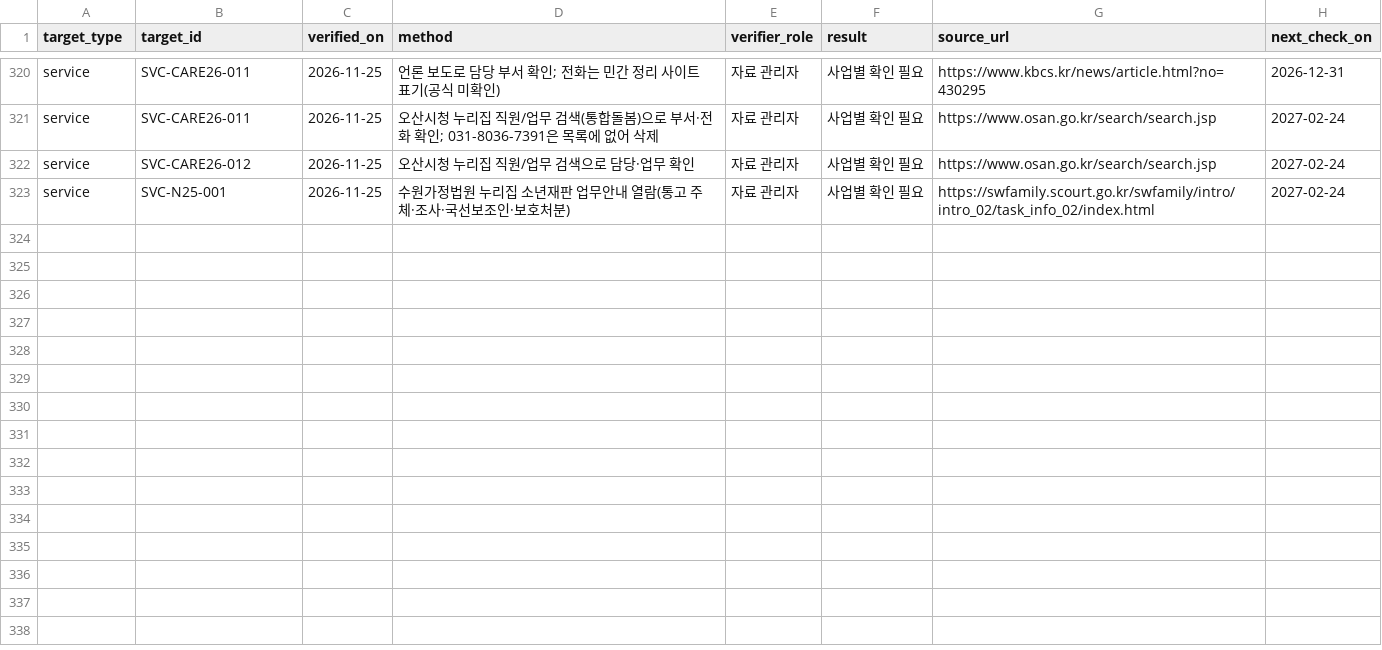
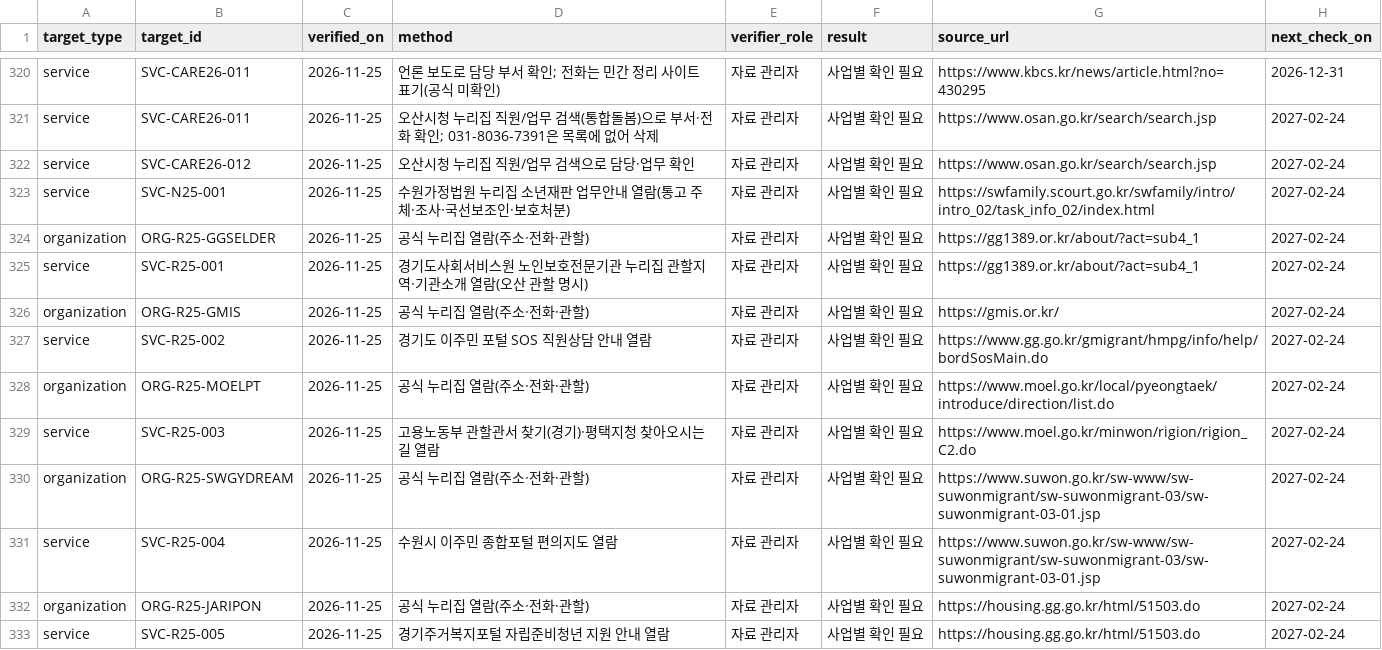
Before and after one commit to daily-jh/osansegyo-welfare-resources, a CSV file: data/verification_log.csv, drawn as a sheet; only a part is shown, gaps mark what is left out; the diff names each change by its address in the sheet, - before the commit and + after, or states it on an @@ line.

```diff
--- a/data/verification_log.csv
+++ b/data/verification_log.csv
+row 324: organization | ORG-R25-GGSELDER | 2026-11-25 | 공식 누리집 열람(주소·전화·관할) | 자료 관리자 | 사업별 확인 필요 | https://gg1389.or.kr/about/?act=sub4_1 | 2027-02-24
+row 325: service | SVC-R25-001 | 2026-11-25 | 경기도사회서비스원 노인보호전문기관 누리집 관할지역·기관소개 열람(오산 관할 명시) | 자료 관리자 | 사업별 확인 필요 | https://gg1389.or.kr/about/?act=sub4_1 | 2027-02-24
+row 326: organization | ORG-R25-GMIS | 2026-11-25 | 공식 누리집 열람(주소·전화·관할) | 자료 관리자 | 사업별 확인 필요 | https://gmis.or.kr/ | 2027-02-24
+row 327: service | SVC-R25-002 | 2026-11-25 | 경기도 이주민 포털 SOS 직원상담 안내 열람 | 자료 관리자 | 사업별 확인 필요 | https://www.gg.go.kr/gmigrant/hmpg/info/help/bordSosMain.do | 2027-02-24
+row 328: organization | ORG-R25-MOELPT | 2026-11-25 | 공식 누리집 열람(주소·전화·관할) | 자료 관리자 | 사업별 확인 필요 | https://www.moel.go.kr/local/pyeongtaek/introduce/direction/list.do | 2027-02-24
+row 329: service | SVC-R25-003 | 2026-11-25 | 고용노동부 관할관서 찾기(경기)·평택지청 찾아오시는 길 열람 | 자료 관리자 | 사업별 확인 필요 | https://www.moel.go.kr/minwon/rigion/rigion_C2.do | 2027-02-24
+row 330: organization | ORG-R25-SWGYDREAM | 2026-11-25 | 공식 누리집 열람(주소·전화·관할) | 자료 관리자 | 사업별 확인 필요 | https://www.suwon.go.kr/sw-www/sw-suwonmigrant/sw-suwonmigrant-03/sw-suwonmigrant-03-01.jsp | 2027-02-24
+row 331: service | SVC-R25-004 | 2026-11-25 | 수원시 이주민 종합포털 편의지도 열람 | 자료 관리자 | 사업별 확인 필요 | https://www.suwon.go.kr/sw-www/sw-suwonmigrant/sw-suwonmigrant-03/sw-suwonmigrant-03-01.jsp | 2027-02-24
+row 332: organization | ORG-R25-JARIPON | 2026-11-25 | 공식 누리집 열람(주소·전화·관할) | 자료 관리자 | 사업별 확인 필요 | https://housing.gg.go.kr/html/51503.do | 2027-02-24
+row 333: service | SVC-R25-005 | 2026-11-25 | 경기주거복지포털 자립준비청년 지원 안내 열람 | 자료 관리자 | 사업별 확인 필요 | https://housing.gg.go.kr/html/51503.do | 2027-02-24
```
Also changed, not shown: data/organizations.csv, data/resources.csv, 15 other files.
